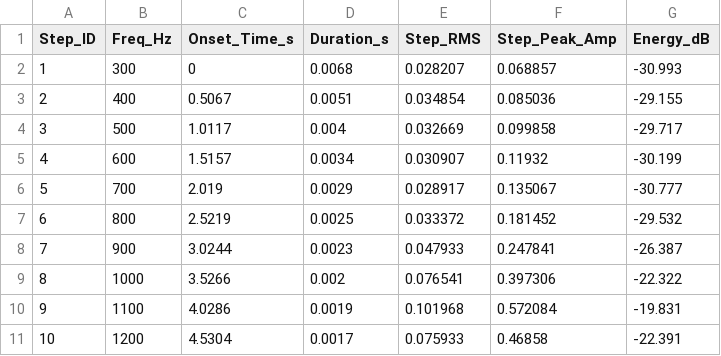
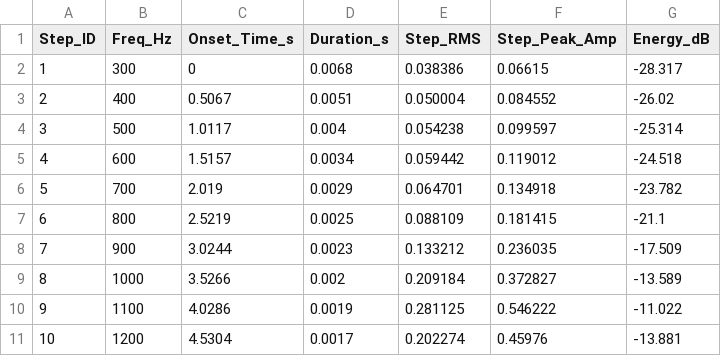
Before and after one commit to thuxrife/FRA362-Acoustic-Wave-Analyze-System, a CSV file: analyze/2026-11-07-sound-sample/sound_sample_1_sand_back/features_by_frequency.csv, drawn as a sheet; only a part is shown; the diff covers the shown part only.

```diff
--- a/analyze/2026-11-07-sound-sample/sound_sample_1_sand_back/features_by_frequency.csv
+++ b/analyze/2026-11-07-sound-sample/sound_sample_1_sand_back/features_by_frequency.csv
@@ -1,11 +1,11 @@
 Step_ID,Freq_Hz,Onset_Time_s,Duration_s,Step_RMS,Step_Peak_Amp,Energy_dB
-1,300,0,0.0068,0.028207,0.068857,-30.993
-2,400,0.5067,0.0051,0.034854,0.085036,-29.155
-3,500,1.0117,0.004,0.032669,0.099858,-29.717
-4,600,1.5157,0.0034,0.030907,0.11932,-30.199
-5,700,2.019,0.0029,0.028917,0.135067,-30.777
-6,800,2.5219,0.0025,0.033372,0.181452,-29.532
-7,900,3.0244,0.0023,0.047933,0.247841,-26.387
-8,1000,3.5266,0.002,0.076541,0.397306,-22.322
-9,1100,4.0286,0.0019,0.101968,0.572084,-19.831
-10,1200,4.5304,0.0017,0.075933,0.46858,-22.391
+1,300,0,0.0068,0.038386,0.06615,-28.317
+2,400,0.5067,0.0051,0.050004,0.084552,-26.02
+3,500,1.0117,0.004,0.054238,0.099597,-25.314
+4,600,1.5157,0.0034,0.059442,0.119012,-24.518
+5,700,2.019,0.0029,0.064701,0.134918,-23.782
+6,800,2.5219,0.0025,0.088109,0.181415,-21.1
+7,900,3.0244,0.0023,0.133212,0.236035,-17.509
+8,1000,3.5266,0.002,0.209184,0.372827,-13.589
+9,1100,4.0286,0.0019,0.281125,0.546222,-11.022
+10,1200,4.5304,0.0017,0.202274,0.45976,-13.881
```
Also changed, not shown: 18 edited cells elsewhere in this file, analyze/2026-11-07-sound-sample/sound_sample_0_base_line/features_by_frequency.csv, analyze/2026-11-07-sound-sample/sound_sample_1_sand_middle/features_by_frequency.csv, 26 other files.
